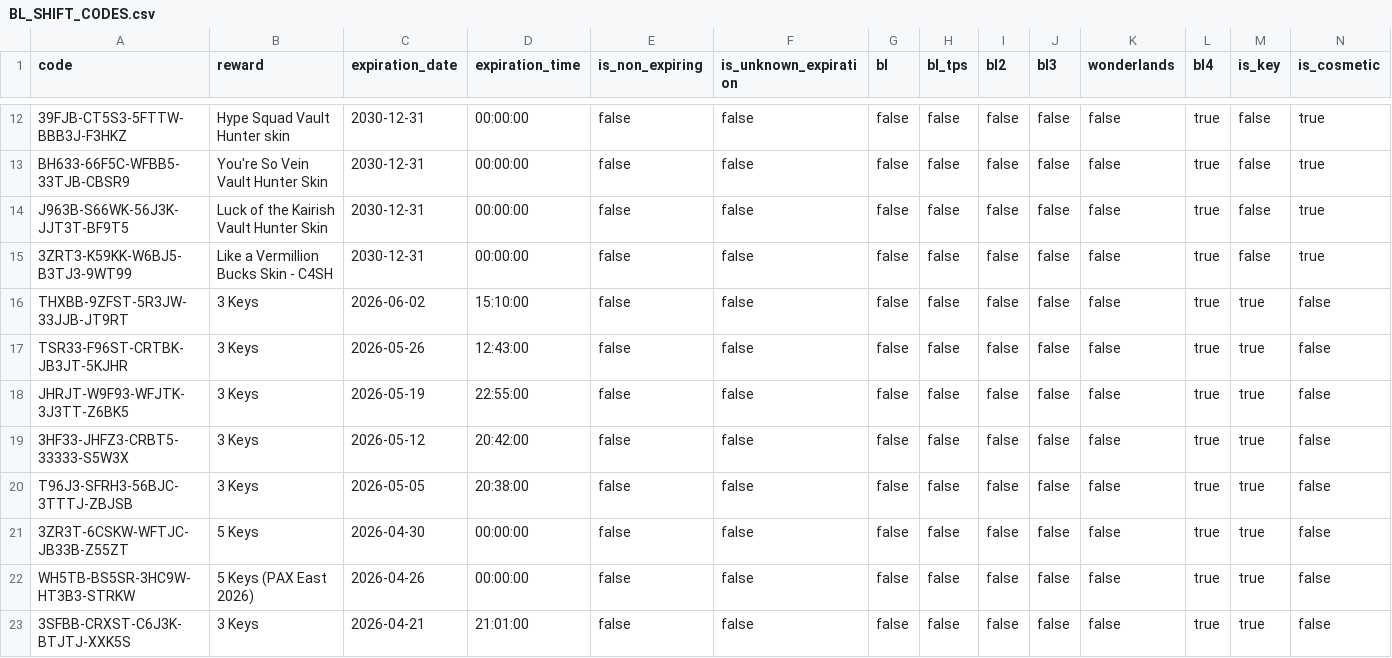
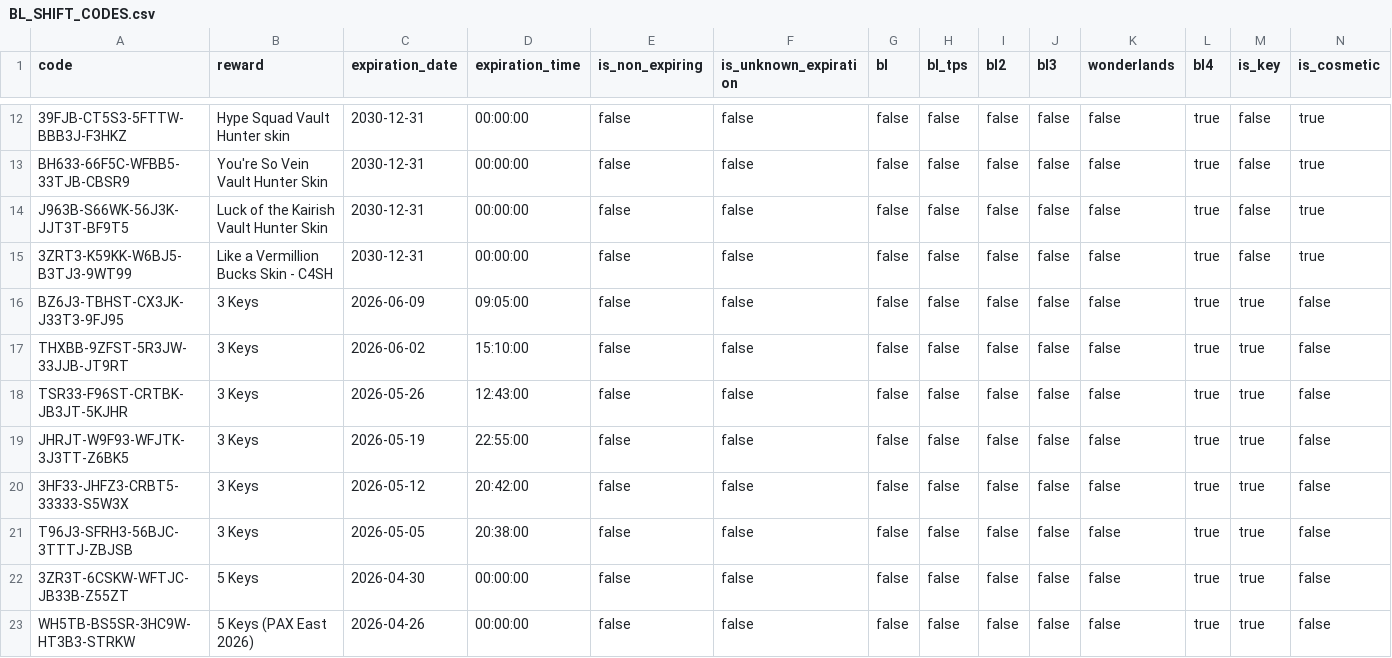
Before and after one commit to bmoler68/BorderlandsSHiFTCodes, a CSV file: appdata/BL_SHIFT_CODES.csv, drawn as a sheet; only a part is shown, gaps mark what is left out; the shorter side is filled out with more unchanged rows; rows hold the shown columns only; the diff names each change by its address in the sheet, - before the commit and + after, or states it on an @@ line.

Commit message:
Update BL_SHIFT_CODES.csv

```diff
--- a/appdata/BL_SHIFT_CODES.csv
+++ b/appdata/BL_SHIFT_CODES.csv
+row 16: BZ6J3-TBHST-CX3JK-J33T3-9FJ95 | 3 Keys | 2026-06-09 | 09:05:00 | false | false | false | false | false | false | false | true | true | false
```
